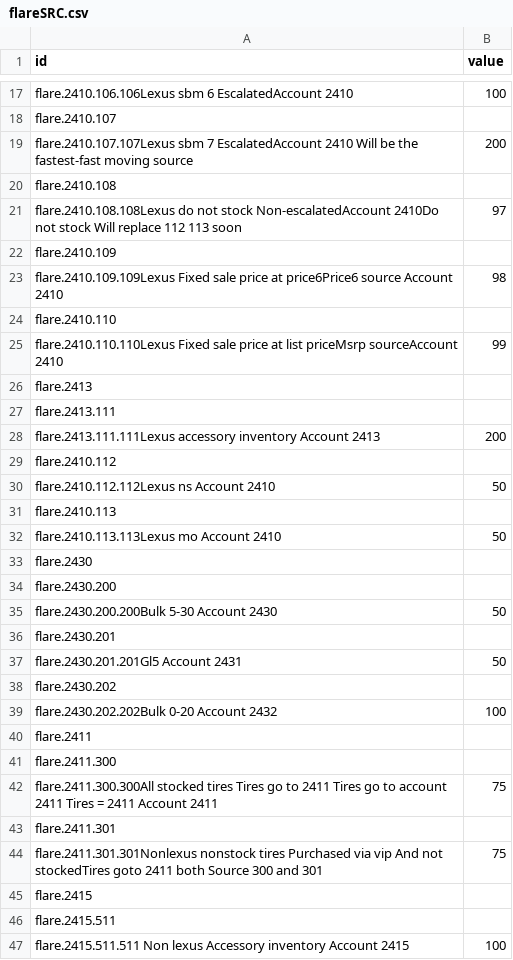
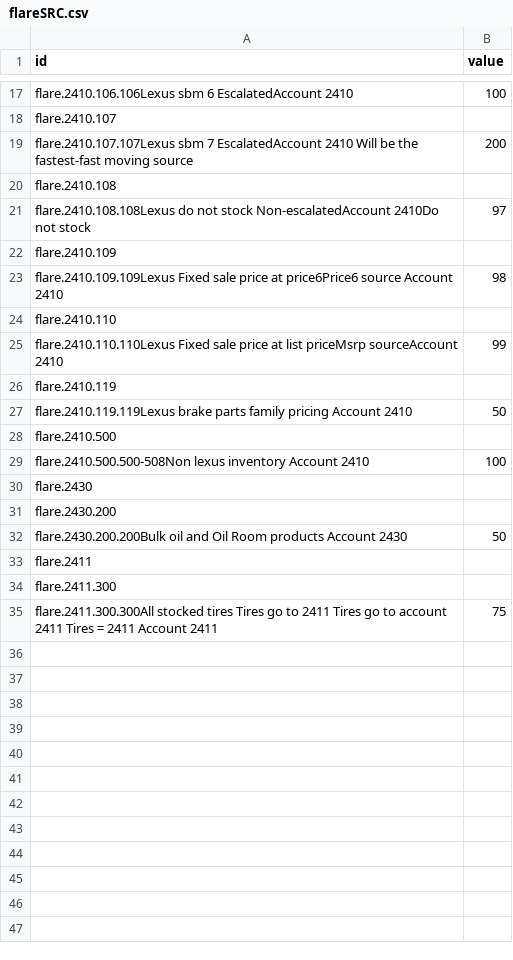
Before and after one commit to JT5RN/PTSREF, a CSV file: flareSRC.csv, drawn as a sheet; only a part is shown, gaps mark what is left out; the diff covers the shown part only.

Commit message:
Adjusted SRC flare
been a while eh

```diff
--- a/flareSRC.csv
+++ b/flareSRC.csv
@@ -20,3 +20,3 @@ flare.2410.107.107Lexus sbm 7 EscalatedAccount 2410 Will be the fastest-fast mov
 flare.2410.108,
-flare.2410.108.108Lexus do not stock Non-escalatedAccount 2410Do not stock Will replace 112 113 soon,97
+flare.2410.108.108Lexus do not stock Non-escalatedAccount 2410Do not stock,97
 flare.2410.109,
@@ -25,16 +25,9 @@ flare.2410.110,
 flare.2410.110.110Lexus Fixed sale price at list priceMsrp sourceAccount 2410,99
-flare.2413,
-flare.2413.111,
-flare.2413.111.111Lexus accessory inventory Account 2413 ,200
-flare.2410.112,
-flare.2410.112.112Lexus ns Account 2410,50
-flare.2410.113,
-flare.2410.113.113Lexus mo Account 2410,50
+flare.2410.119,
+flare.2410.119.119Lexus brake parts family pricing Account 2410,50
+flare.2410.500,
+flare.2410.500.500-508Non lexus inventory Account 2410,100
 flare.2430,
 flare.2430.200,
-flare.2430.200.200Bulk 5-30 Account 2430,50
-flare.2430.201,
-flare.2430.201.201Gl5 Account 2431,50
-flare.2430.202,
-flare.2430.202.202Bulk 0-20 Account 2432,100
+flare.2430.200.200Bulk oil and Oil Room products Account 2430,50
 flare.2411,
@@ -42,6 +35 @@ flare.2411.300,
 flare.2411.300.300All stocked tires Tires go to 2411 Tires go to account 2411  Tires = 2411 Account 2411,75
-flare.2411.301,
-flare.2411.301.301Nonlexus nonstock tires Purchased via vip And not stockedTires goto 2411 both Source 300 and 301,75
-flare.2415,
-flare.2415.511,
-flare.2415.511.511 Non lexus Accessory inventory Account 2415,100
```
Also changed, not shown: 3 removed rows elsewhere in this file, 1 other file.
